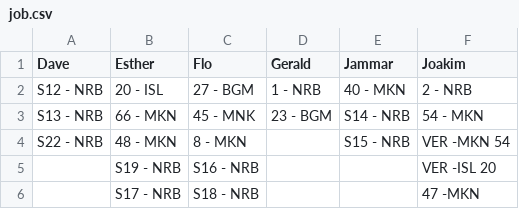
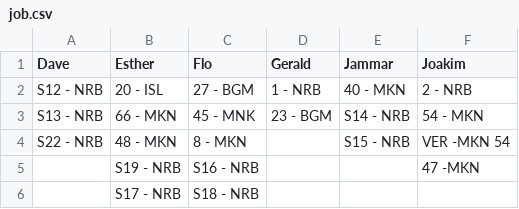
Before and after one commit to snvice/allocations, a CSV file: job.csv, drawn as a sheet.

Commit message:
Update job.csv

```diff
--- a/job.csv
+++ b/job.csv
@@ -4,3 +4,3 @@ S13 - NRB,66 - MKN,45 - MNK,23 - BGM,S14 - NRB,54 - MKN
 S22 - NRB,48 - MKN,8 - MKN,,S15 - NRB,VER -MKN 54
-,S19 - NRB,S16 - NRB,,,VER -ISL 20
-,S17 - NRB,S18 - NRB,,,47 -MKN
+,S19 - NRB,S16 - NRB,,,47 -MKN
+,S17 - NRB,S18 - NRB,,,
```
